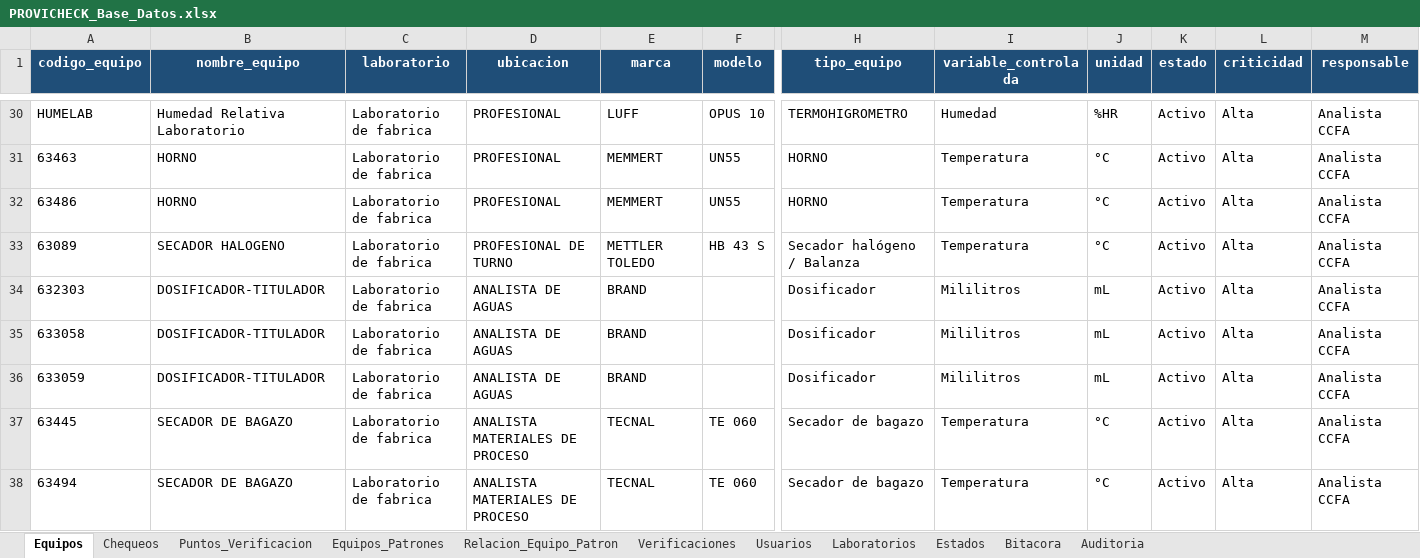
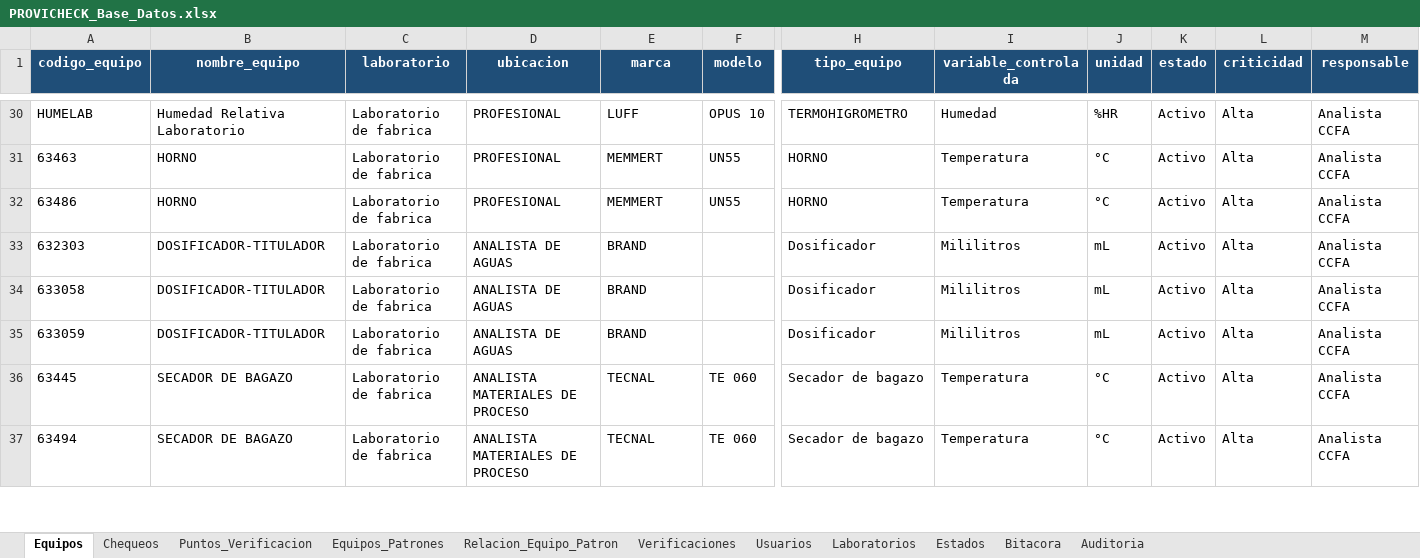
Before and after one commit to dfreyes0210/PROVICHECK-Enterprise, an Excel workbook: data/PROVICHECK_Base_Datos.xlsx, sheet Equipos, drawn as a sheet; only a part is shown, gaps mark what is left out; values as stored, in another font and other column widths than the file's, no borders; table styles not drawn; rows hold the shown columns only; the diff names each change by its address in the sheet, - before the commit and + after, or states it on an @@ line.

```diff
--- a/data/PROVICHECK_Base_Datos.xlsx (sheet Equipos)
+++ b/data/PROVICHECK_Base_Datos.xlsx (sheet Equipos)
-row 33: 63089 | SECADOR HALOGENO | Laboratorio de fabrica | PROFESIONAL DE TURNO | METTLER TOLEDO | HB 43 S | Secador halógeno / Balanza | Temperatura | °C | Activo | Alta | Analista CCFA
```
Also changed, not shown: sheet Puntos_Verificacion, sheet Relacion_Equipo_Patron.
